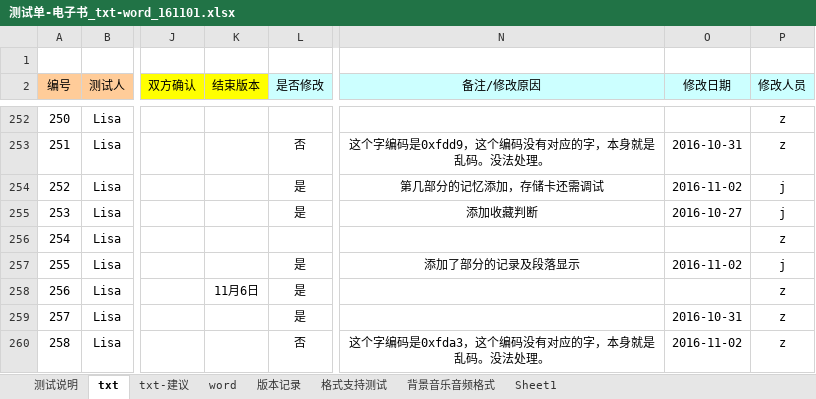
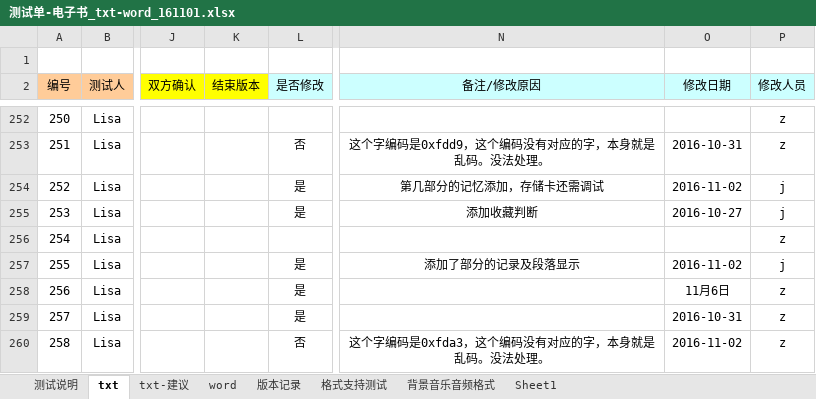
Before and after one commit to weizhiping/ebook, an Excel workbook: 测试单-电子书_txt-word_161101.xlsx, sheet txt, drawn as a sheet; only a part is shown, gaps mark what is left out; values as stored, in another font and other column widths than the file's, no borders; the diff names each change by its address in the sheet, - before the commit and + after, or states it on an @@ line.

```diff
--- a/测试单-电子书_txt-word_161101.xlsx (sheet txt)
+++ b/测试单-电子书_txt-word_161101.xlsx (sheet txt)
-K258 (结束版本): 11月6日
+K258 (结束版本): (empty)
-O258 (修改日期): (empty)
+O258 (修改日期): 11月6日
```
Also changed, not shown: 12 other files.
